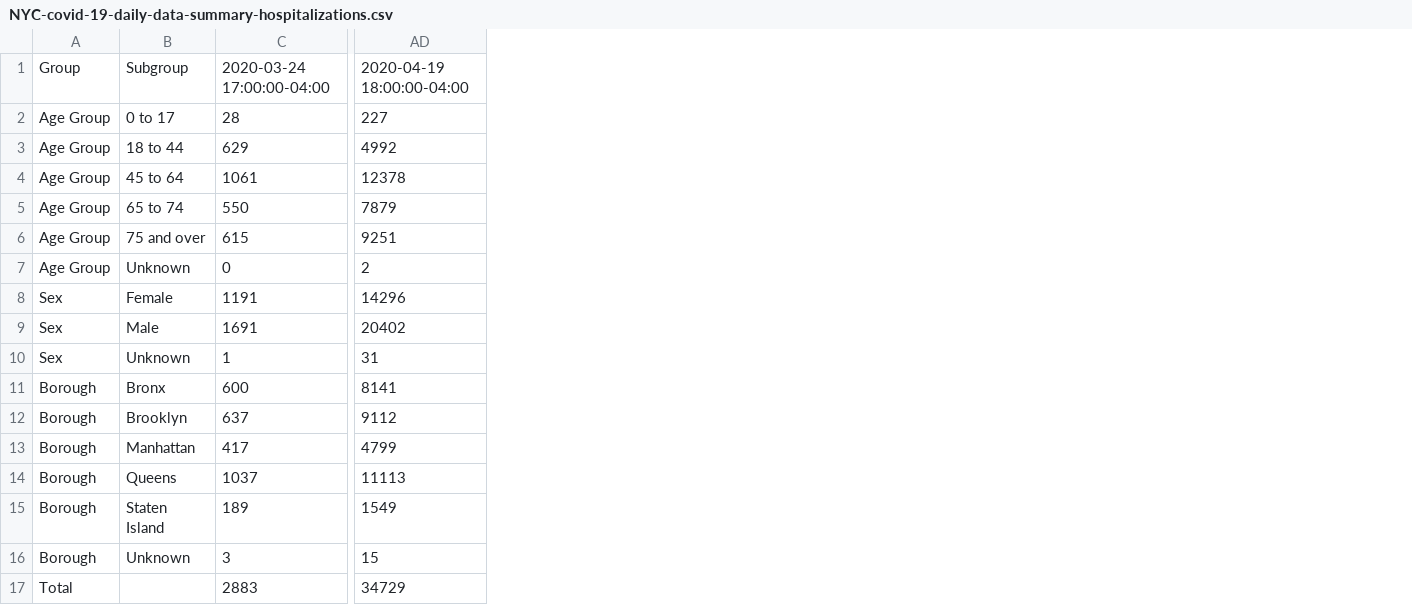
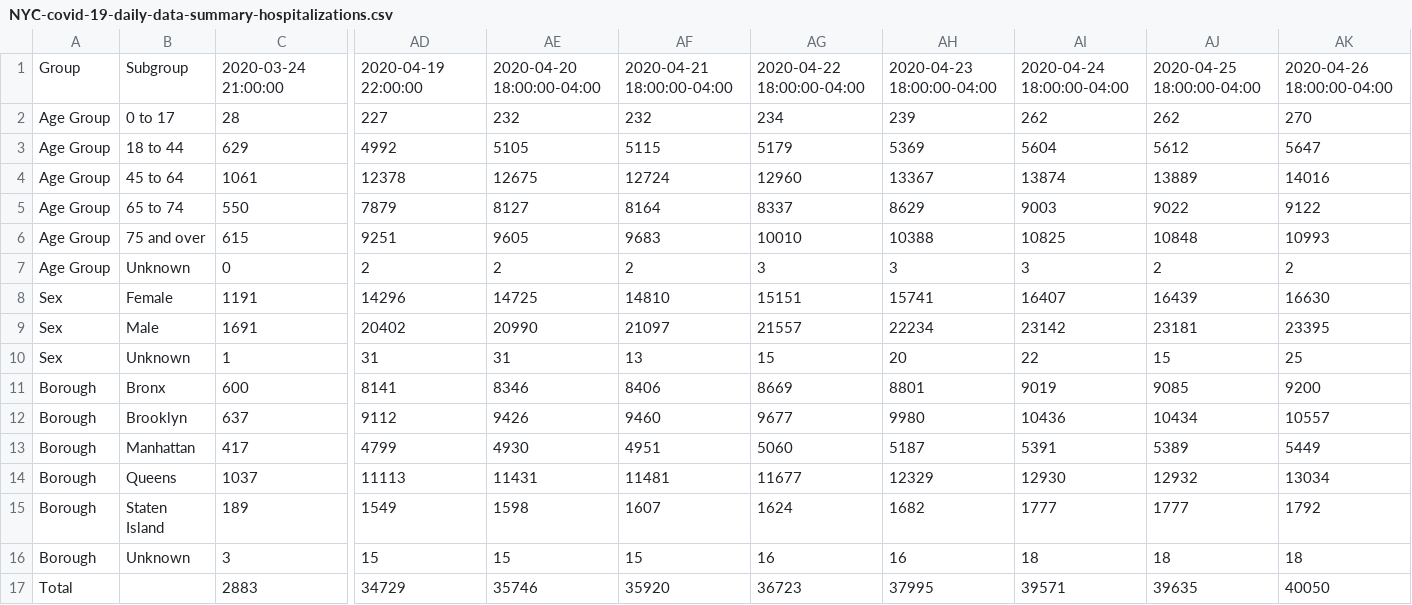
Before and after one commit to chazeon/NYState-COVID-19-Tracker, a CSV file: data/NYC-covid-19-daily-data-summary-hospitalizations.csv, drawn as a sheet; only a part is shown, gaps mark what is left out; removed rows and columns are numbered as before the commit, all else as after; rows hold the shown columns only; the diff names each change by its address in the sheet, - before the commit and + after, or states it on an @@ line.

```diff
--- a/data/NYC-covid-19-daily-data-summary-hospitalizations.csv
+++ b/data/NYC-covid-19-daily-data-summary-hospitalizations.csv
+column AE, rows 2-17: 232 | 5105 | 12675 | 8127 | 9605 | 2 | 14725 | 20990 | 31 | 8346 | 9426 | 4930 | 11431 | 1598 | 15 | 35746
+column AF, rows 2-17: 232 | 5115 | 12724 | 8164 | 9683 | 2 | 14810 | 21097 | 13 | 8406 | 9460 | 4951 | 11481 | 1607 | 15 | 35920
+column AG, rows 2-17: 234 | 5179 | 12960 | 8337 | 10010 | 3 | 15151 | 21557 | 15 | 8669 | 9677 | 5060 | 11677 | 1624 | 16 | 36723
+column AH, rows 2-17: 239 | 5369 | 13367 | 8629 | 10388 | 3 | 15741 | 22234 | 20 | 8801 | 9980 | 5187 | 12329 | 1682 | 16 | 37995
+column AI, rows 2-17: 262 | 5604 | 13874 | 9003 | 10825 | 3 | 16407 | 23142 | 22 | 9019 | 10436 | 5391 | 12930 | 1777 | 18 | 39571
+column AJ, rows 2-17: 262 | 5612 | 13889 | 9022 | 10848 | 2 | 16439 | 23181 | 15 | 9085 | 10434 | 5389 | 12932 | 1777 | 18 | 39635
+column AK, rows 2-17: 270 | 5647 | 14016 | 9122 | 10993 | 2 | 16630 | 23395 | 25 | 9200 | 10557 | 5449 | 13034 | 1792 | 18 | 40050
-row 1: Group | Subgroup | 2020-03-24 17:00:00-04:00 | 2020-04-19 18:00:00-04:00
+row 1: Group | Subgroup | 2020-03-24 21:00:00 | 2020-04-19 22:00:00 | 2020-04-20 18:00:00-04:00 | 2020-04-21 18:00:00-04:00 | 2020-04-22 18:00:00-04:00 | 2020-04-23 18:00:00-04:00 | 2020-04-24 18:00:00-04:00 | 2020-04-25 18:00:00-04:00 | 2020-04-26 18:00:00-04:00
```
Also changed, not shown: data/NYC-covid-19-daily-data-summary-deaths.csv, data/NYC-covid-19-daily-data-summary.csv, 10 other files.
